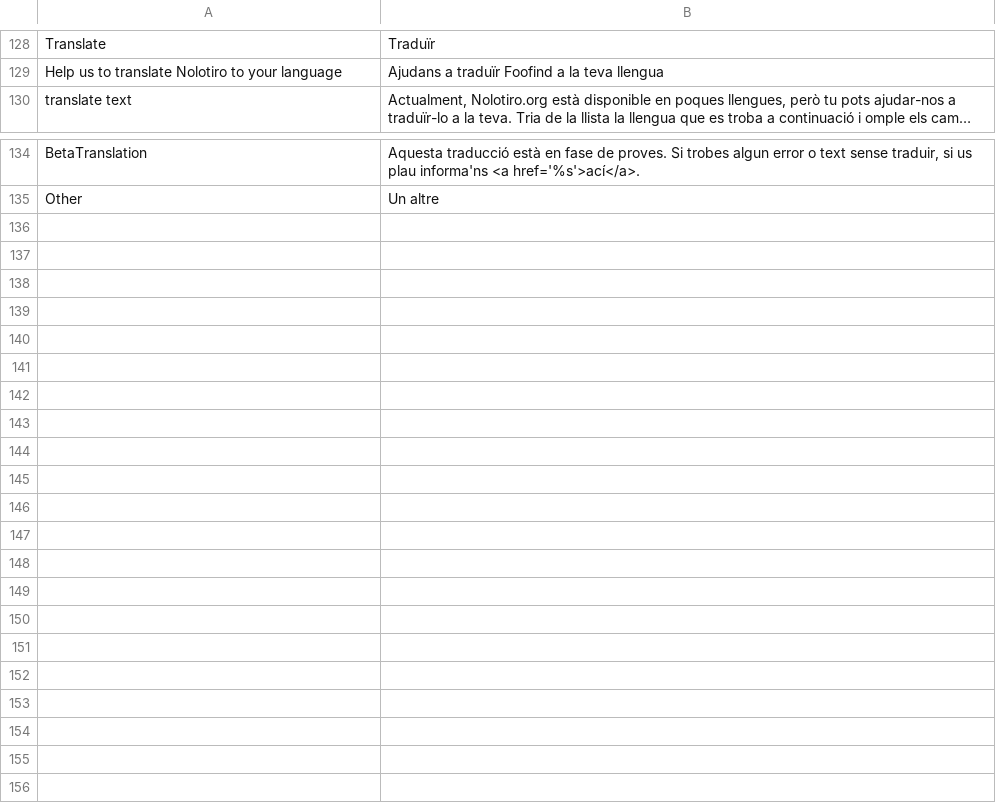
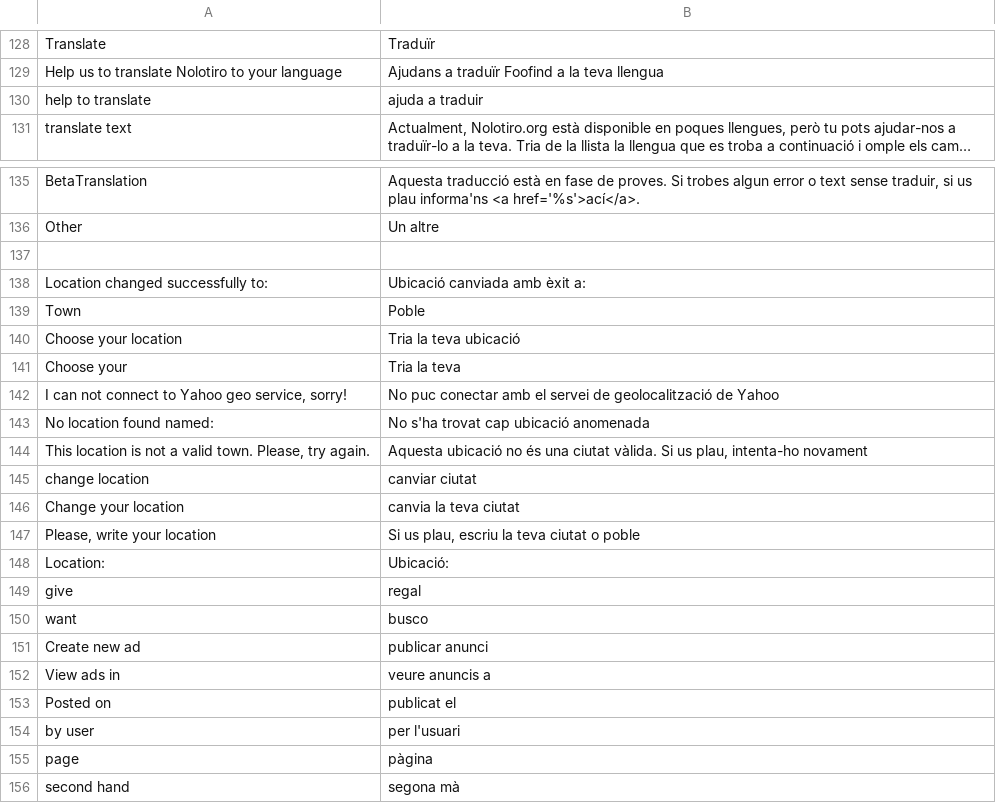
Before and after one commit to alabs/nolotiro, a CSV file: application/languages/ca.csv, drawn as a sheet; only a part is shown, gaps mark what is left out; long unchanged cells end in …; the diff names each change by its address in the sheet, - before the commit and + after, or states it on an @@ line.

```diff
--- a/application/languages/ca.csv
+++ b/application/languages/ca.csv
+row 130: help to translate | ajuda a traduir
+row 137: (empty)
+row 138: Location changed successfully to: | Ubicació canviada amb èxit a:
+row 139: Town | Poble
+row 140: Choose your location | Tria la teva ubicació
+row 141: Choose your | Tria la teva
+row 142: I can not connect to Yahoo geo service, sorry! | No puc conectar amb el servei de geolocalització de Yahoo
+row 143: No location found named: | No s'ha trovat cap ubicació anomenada
+row 144: This location is not a valid town. Please, try again. | Aquesta ubicació no és una ciutat vàlida. Si us plau, intenta-ho novament
+row 145: change location | canviar ciutat
+row 146: Change your location | canvia la teva ciutat
+row 147: Please, write your location | Si us plau, escriu la teva ciutat o poble
+row 148: Location: | Ubicació:
+row 149: give | regal
+row 150: want | busco
+row 151: Create new ad | publicar anunci
+row 152: View ads in | veure anuncis a
+row 153: Posted on | publicat el
+row 154: by user | per l'usuari
+row 155: page | pàgina
+row 156: second hand | segona mà
```
Also changed, not shown: application/languages/fr.csv, application/languages/gl.csv, 2 other files.
